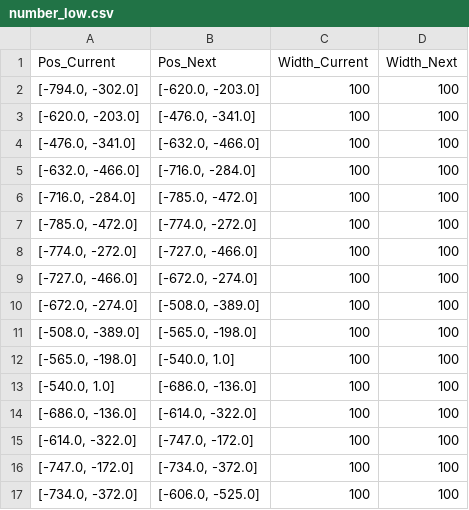
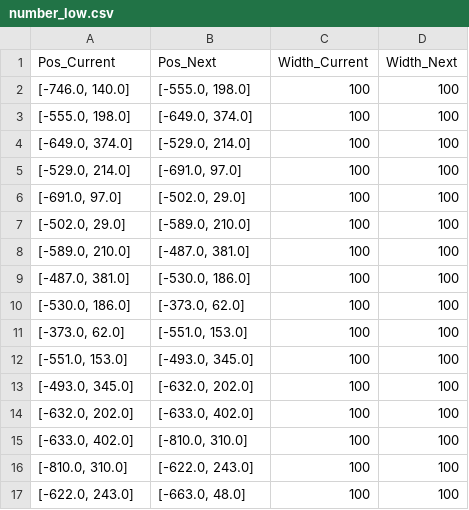
Before and after one commit to jihaibiao/Point_contrast_psychopy_data, a CSV file: number_file/number_low.csv, drawn as a sheet; only a part is shown; the diff covers the shown part only.

Commit message:
加大了x和y的范围，并且把base改成了100，文件中number_high_point_contrast_psychopy为原文件，number_hugh为前30次的文件，number_high_last为最后一次的文件,更改了转换为psychopy的公式，改了number_low_id代码中的x_pre和y_pre,让low_id一开始就居中

```diff
--- a/number_file/number_low.csv
+++ b/number_file/number_low.csv
@@ -1,17 +1,17 @@
 Pos_Current,Pos_Next,Width_Current,Width_Next
-"[-794.0, -302.0]","[-620.0, -203.0]",100,100
-"[-620.0, -203.0]","[-476.0, -341.0]",100,100
-"[-476.0, -341.0]","[-632.0, -466.0]",100,100
-"[-632.0, -466.0]","[-716.0, -284.0]",100,100
-"[-716.0, -284.0]","[-785.0, -472.0]",100,100
-"[-785.0, -472.0]","[-774.0, -272.0]",100,100
-"[-774.0, -272.0]","[-727.0, -466.0]",100,100
-"[-727.0, -466.0]","[-672.0, -274.0]",100,100
-"[-672.0, -274.0]","[-508.0, -389.0]",100,100
-"[-508.0, -389.0]","[-565.0, -198.0]",100,100
-"[-565.0, -198.0]","[-540.0, 1.0]",100,100
-"[-540.0, 1.0]","[-686.0, -136.0]",100,100
-"[-686.0, -136.0]","[-614.0, -322.0]",100,100
-"[-614.0, -322.0]","[-747.0, -172.0]",100,100
-"[-747.0, -172.0]","[-734.0, -372.0]",100,100
-"[-734.0, -372.0]","[-606.0, -525.0]",100,100
+"[-746.0, 140.0]","[-555.0, 198.0]",100,100
+"[-555.0, 198.0]","[-649.0, 374.0]",100,100
+"[-649.0, 374.0]","[-529.0, 214.0]",100,100
+"[-529.0, 214.0]","[-691.0, 97.0]",100,100
+"[-691.0, 97.0]","[-502.0, 29.0]",100,100
+"[-502.0, 29.0]","[-589.0, 210.0]",100,100
+"[-589.0, 210.0]","[-487.0, 381.0]",100,100
+"[-487.0, 381.0]","[-530.0, 186.0]",100,100
+"[-530.0, 186.0]","[-373.0, 62.0]",100,100
+"[-373.0, 62.0]","[-551.0, 153.0]",100,100
+"[-551.0, 153.0]","[-493.0, 345.0]",100,100
+"[-493.0, 345.0]","[-632.0, 202.0]",100,100
+"[-632.0, 202.0]","[-633.0, 402.0]",100,100
+"[-633.0, 402.0]","[-810.0, 310.0]",100,100
+"[-810.0, 310.0]","[-622.0, 243.0]",100,100
+"[-622.0, 243.0]","[-663.0, 48.0]",100,100
```
Also changed, not shown: 28 edited cells elsewhere in this file, number_file/number_high.csv, 2 other files.
